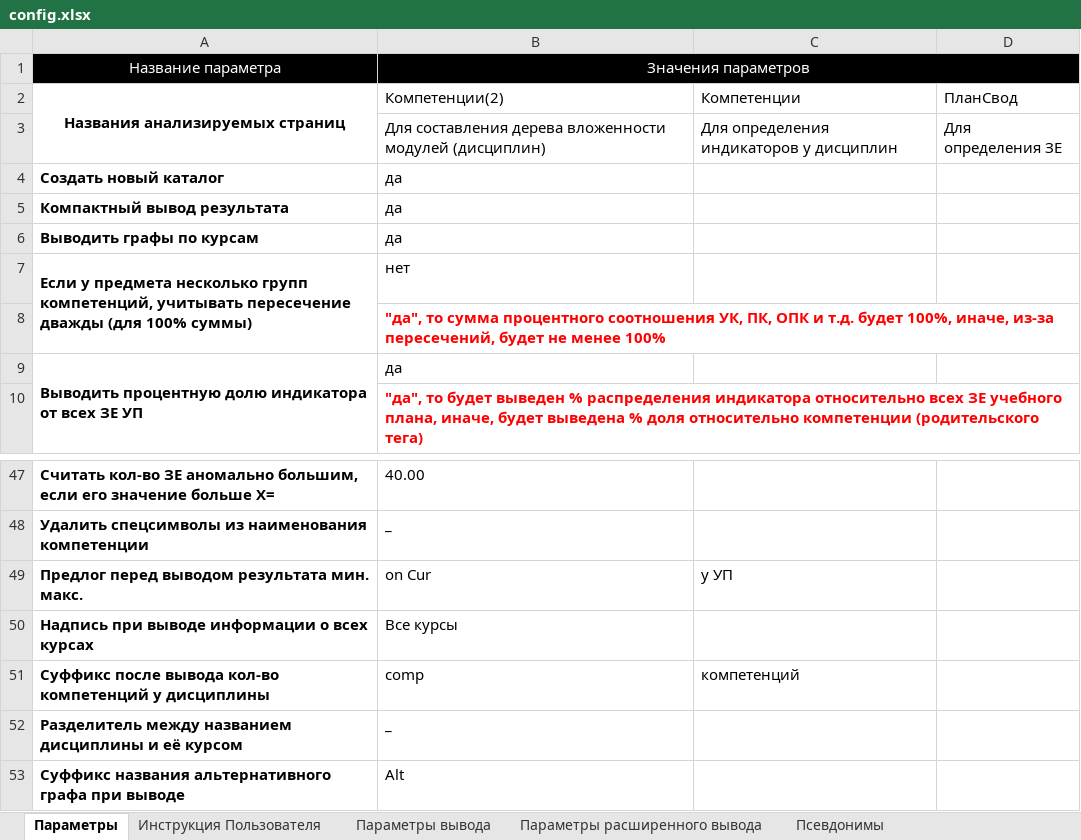
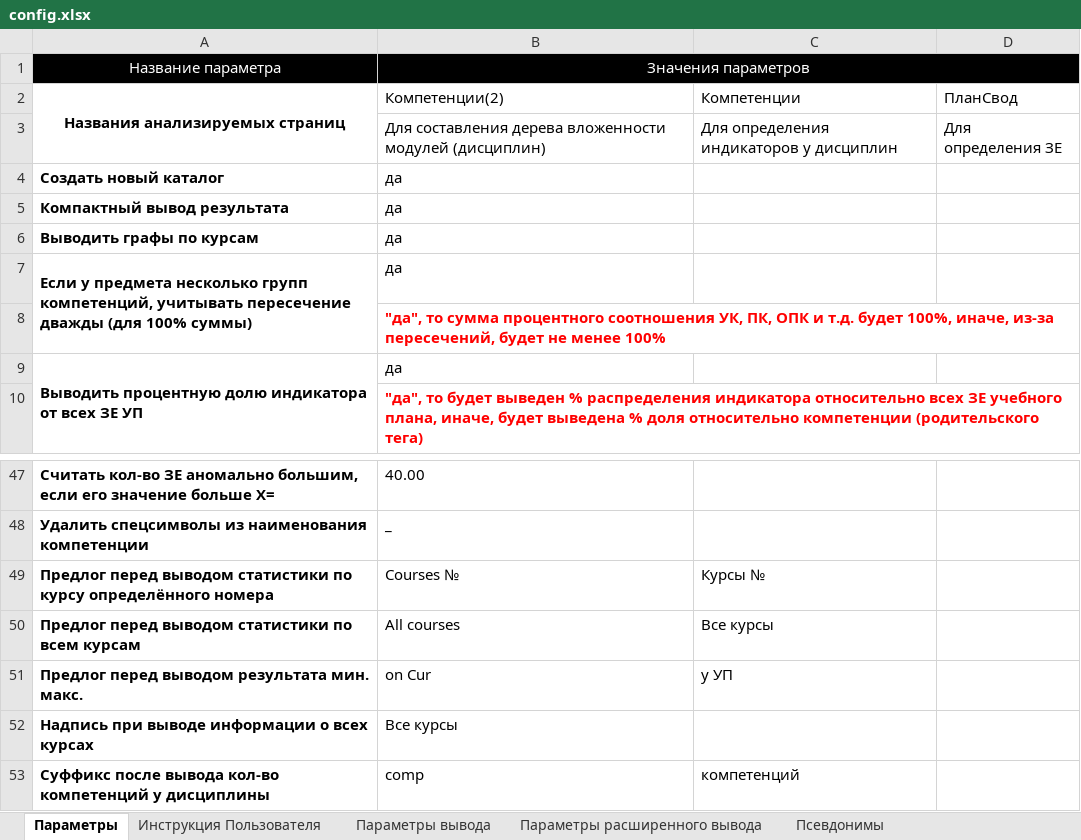
Before and after one commit to ekhalturin-ki15/SPA-SFU2, an Excel workbook: config.xlsx, sheet Параметры, drawn as a sheet; only a part is shown, gaps mark what is left out; the shorter side is filled out with more unchanged rows; values as stored, in another font and other column widths than the file's, no borders; the diff names each change by its address in the sheet, - before the commit and + after, or states it on an @@ line.

Commit message:
v 1.6 Добавлен вывод общей по всем УП статистики по разным курсам

```diff
--- a/config.xlsx (sheet Параметры)
+++ b/config.xlsx (sheet Параметры)
-B7: нет
+B7: да
+row 49: Предлог перед выводом статистики по курсу определённого номера | Сourses № | Курсы №
+row 50: Предлог перед выводом статистики по всем курсам | All courses | Все курсы
```
Also changed, not shown: sheet Параметры вывода, 9 other files.
